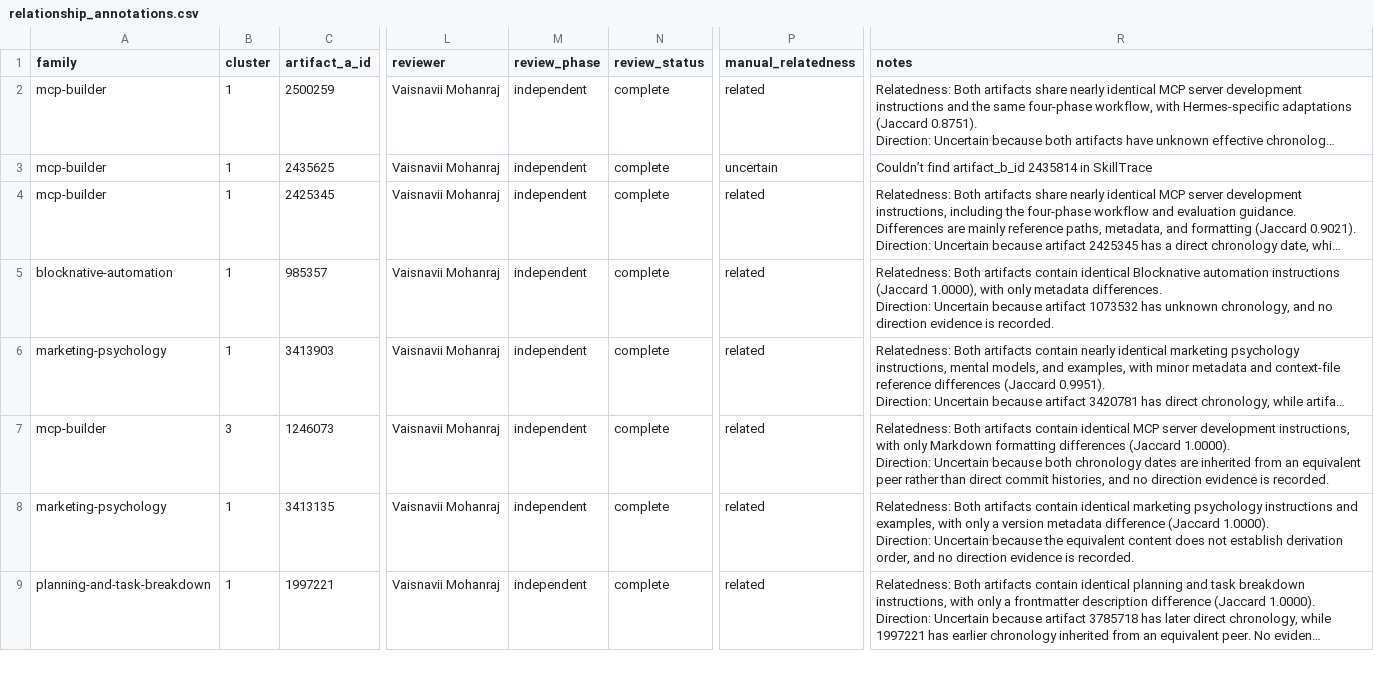
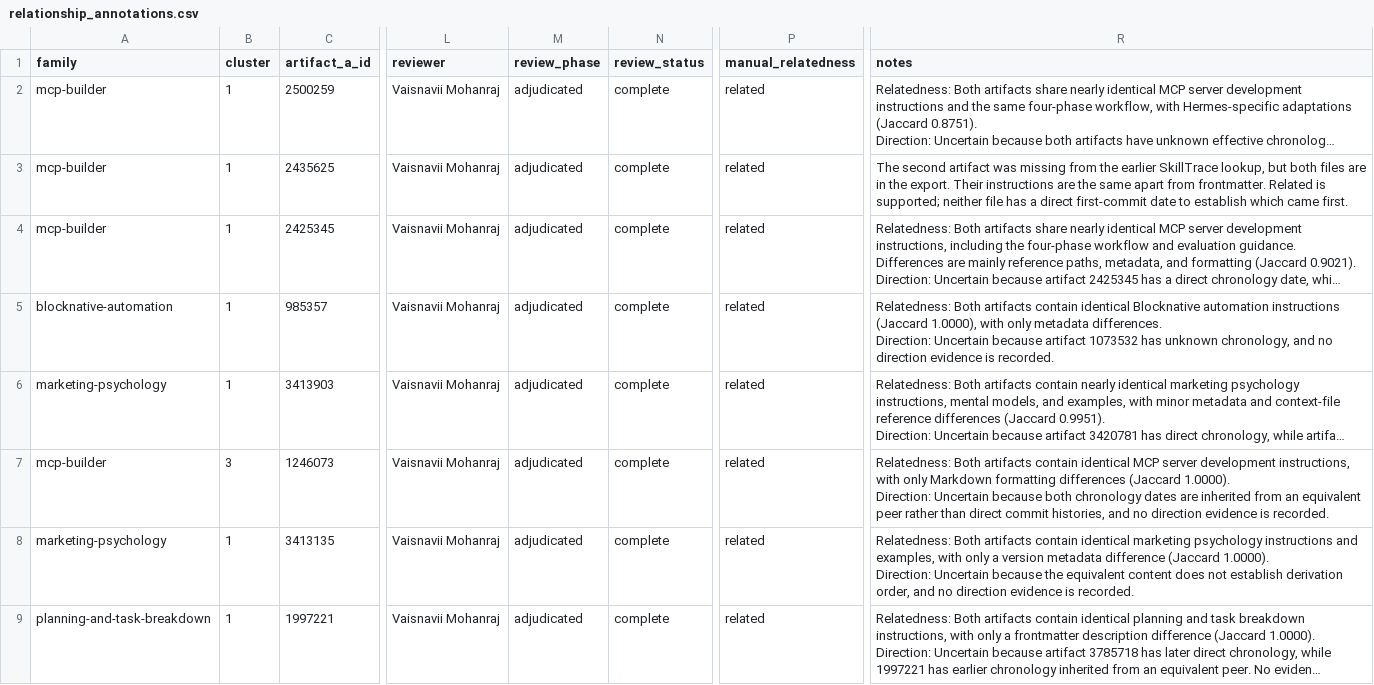
Before and after one commit to umdnp/csc580-project8, a CSV file: notebooks/end_to_end_pipeline/sprint3/results3/manual-review/relationship-pairs/relationship_annotations.csv, drawn as a sheet; only a part is shown, gaps mark what is left out; long unchanged cells end in …; the diff covers the shown part only; the diff names each change by its address in the sheet, - before the commit and + after, or states it on an @@ line.

Commit message:
adjudicated reviews for result3

```diff
--- a/notebooks/end_to_end_pipeline/sprint3/results3/manual-review/relationship-pairs/relationship_annotations.csv
+++ b/notebooks/end_to_end_pipeline/sprint3/results3/manual-review/relationship-pairs/relationship_annotations.csv
-M2:M9 (review_phase): independent
+M2:M9 (review_phase): adjudicated
-P3 (manual_relatedness): uncertain
+P3 (manual_relatedness): related
-R3 (notes): Couldn’t find artifact_b_id 2435814 in SkillTrace
+R3 (notes): The second artifact was missing from the earlier SkillTrace lookup, but both files are in the export. Their instructions are the same apart from frontmatter. Related is supported; neither file has a direct first-commit date to establish which came first.
```
Also changed, not shown: 10 edited cells elsewhere in this file, 4 other files.
